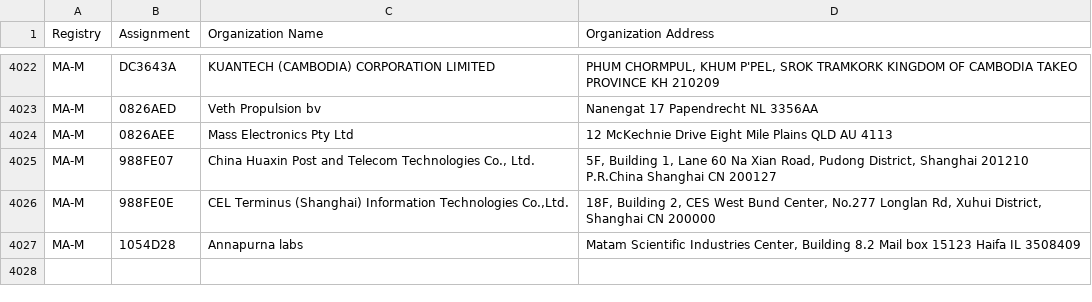
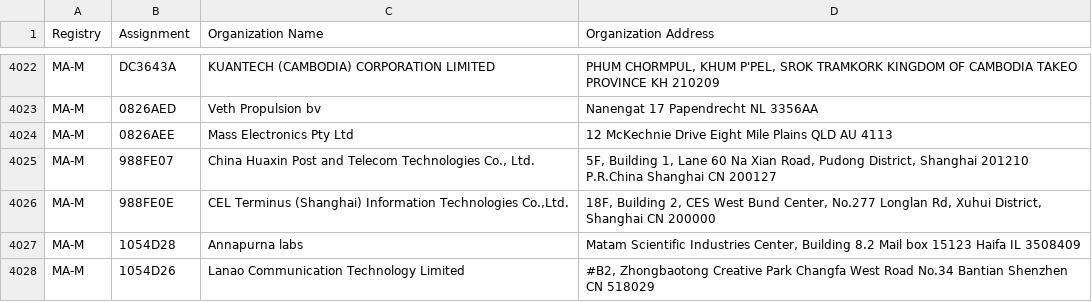
Before and after one commit to bedestall5/mac-ages, a CSV file: data/ieee/mam.csv, drawn as a sheet; only a part is shown, gaps mark what is left out.

```diff
--- a/data/ieee/mam.csv
+++ b/data/ieee/mam.csv
@@ -4027 +4027,2 @@ MA-M,988FE0E,"CEL Terminus (Shanghai) Information Technologies Co.,Ltd.","18F, B
 MA-M,1054D28,Annapurna labs,"Matam Scientific Industries Center,   Building 8.2 Mail box 15123 Haifa IL 3508409 "
+MA-M,1054D26,Lanao Communication Technology Limited,"#B2, Zhongbaotong Creative Park Changfa West Road No.34 Bantian Shenzhen  CN 518029 "
```
Also changed, not shown: data/ieee/oui36.csv, 2 other files.
